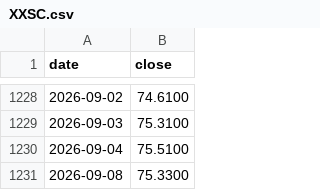
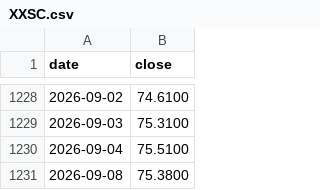
Before and after one commit to DevNomad17/portfolio_tracker, a CSV file: data/prices/XXSC.csv, drawn as a sheet; only a part is shown, gaps mark what is left out.

```diff
--- a/data/prices/XXSC.csv
+++ b/data/prices/XXSC.csv
@@ -1230,2 +1230,2 @@ date,close
 2026-09-04,75.5100
-2026-09-08,75.3300
+2026-09-08,75.3800
```
Also changed, not shown: data/prices/CSSPX.csv, data/prices/SPY4.csv, 1 other file.
